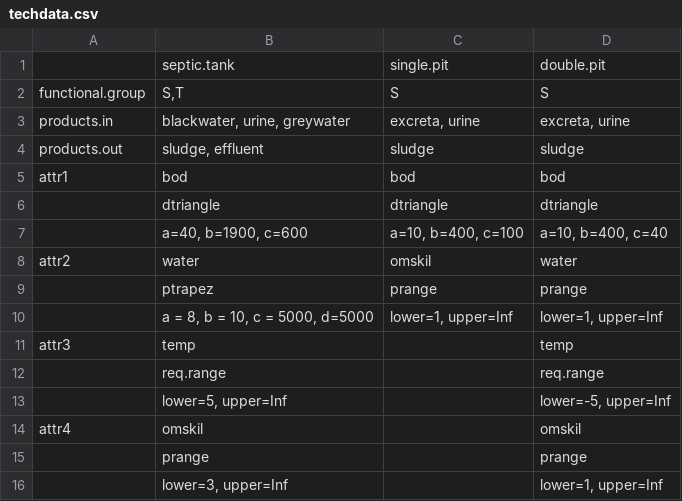
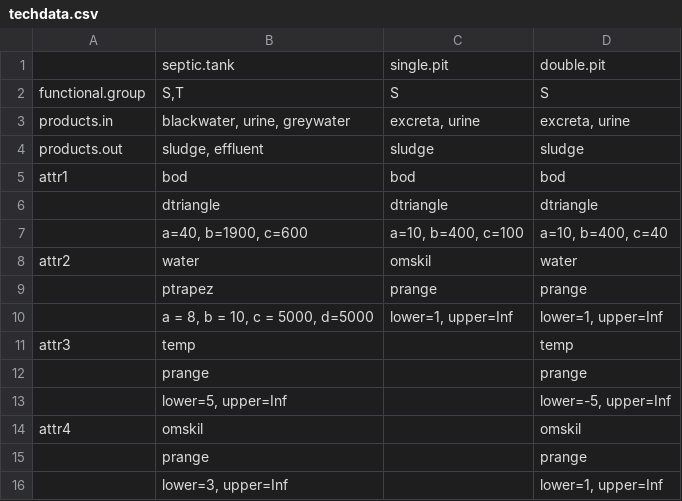
Before and after one commit to spuhlerd/appropriatenesstest, a CSV file: techdata.csv, drawn as a sheet.

Commit message:
changed

```diff
--- a/techdata.csv
+++ b/techdata.csv
@@ -11,3 +11,3 @@ attr2;water;omskil;water
 attr3;temp;;temp
-;req.range;;req.range
+;prange;;prange
 ;lower=5, upper=Inf;;lower=-5, upper=Inf
```
